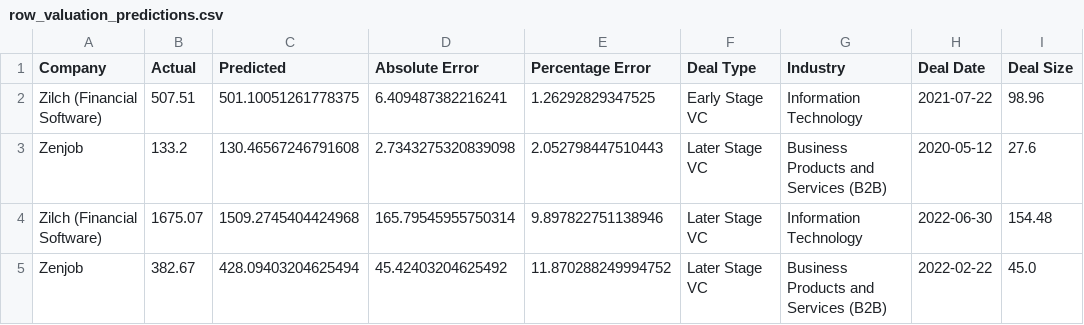
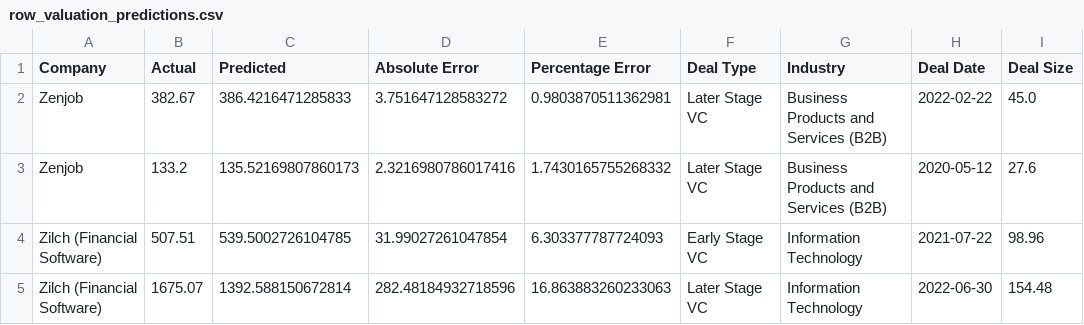
Before and after one commit to yassertahir/FAIM_Final, a CSV file: row_valuation_predictions.csv, drawn as a sheet.

```diff
--- a/row_valuation_predictions.csv
+++ b/row_valuation_predictions.csv
@@ -1,5 +1,5 @@
 Company,Actual,Predicted,Absolute Error,Percentage Error,Deal Type,Industry,Deal Date,Deal Size
-Zilch (Financial Software),507.51,501.10051261778375,6.409487382216241,1.26292829347525,Early Stage VC,Information Technology,2021-07-22,98.96
-Zenjob,133.2,130.46567246791608,2.7343275320839098,2.052798447510443,Later Stage VC,Business Products and Services (B2B),2020-05-12,27.6
-Zilch (Financial Software),1675.07,1509.2745404424968,165.79545955750314,9.897822751138946,Later Stage VC,Information Technology,2022-06-30,154.48
-Zenjob,382.67,428.09403204625494,45.42403204625492,11.870288249994752,Later Stage VC,Business Products and Services (B2B),2022-02-22,45.0
+Zenjob,382.67,386.4216471285833,3.751647128583272,0.9803870511362981,Later Stage VC,Business Products and Services (B2B),2022-02-22,45.0
+Zenjob,133.2,135.52169807860173,2.3216980786017416,1.7430165755268332,Later Stage VC,Business Products and Services (B2B),2020-05-12,27.6
+Zilch (Financial Software),507.51,539.5002726104785,31.99027261047854,6.303377787724093,Early Stage VC,Information Technology,2021-07-22,98.96
+Zilch (Financial Software),1675.07,1392.588150672814,282.48184932718596,16.863883260233063,Later Stage VC,Information Technology,2022-06-30,154.48
```
Also changed, not shown: 2 other files.
